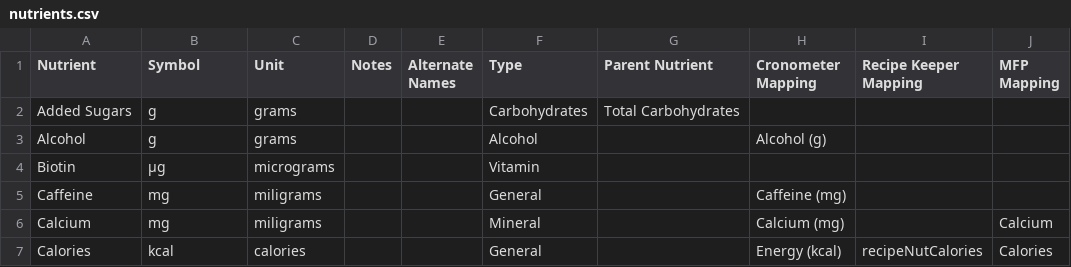
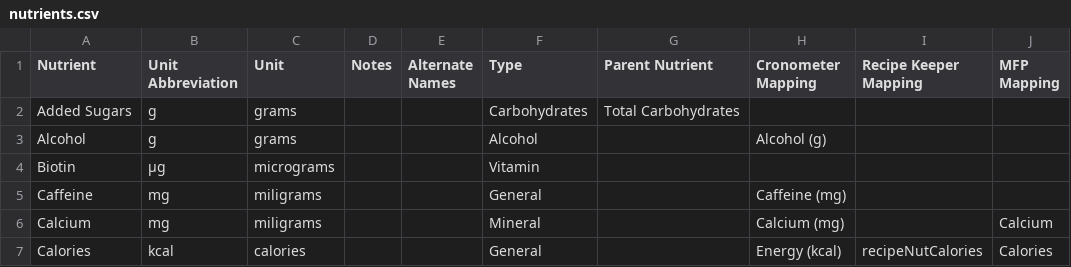
Before and after one commit to curtgilb/MealPrepMate, a CSV file: backend/server/data/nutrients.csv, drawn as a sheet; only a part is shown; the diff names each change by its address in the sheet, - before the commit and + after, or states it on an @@ line.

```diff
--- a/backend/server/data/nutrients.csv
+++ b/backend/server/data/nutrients.csv
-B1: Symbol
+B1: Unit Abbreviation
```
Also changed, not shown: backend/server/data/Cronometer Output.csv, backend/server/data/FDA/minerals.csv, 16 other files.
